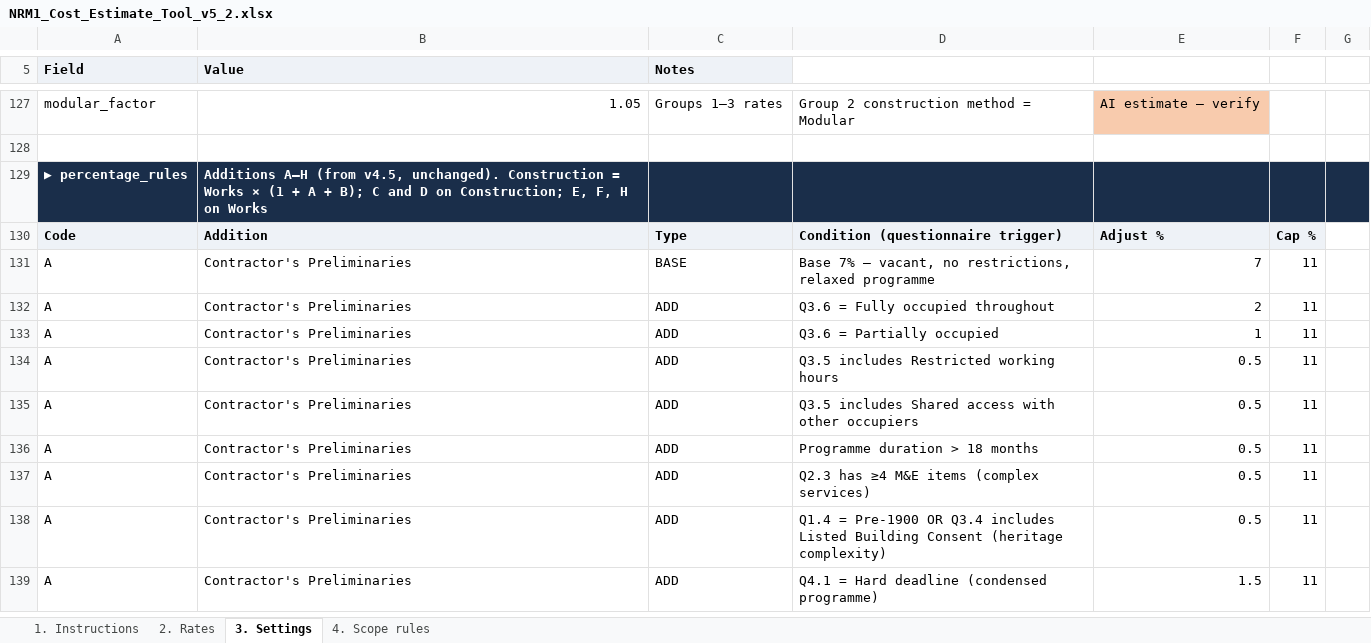
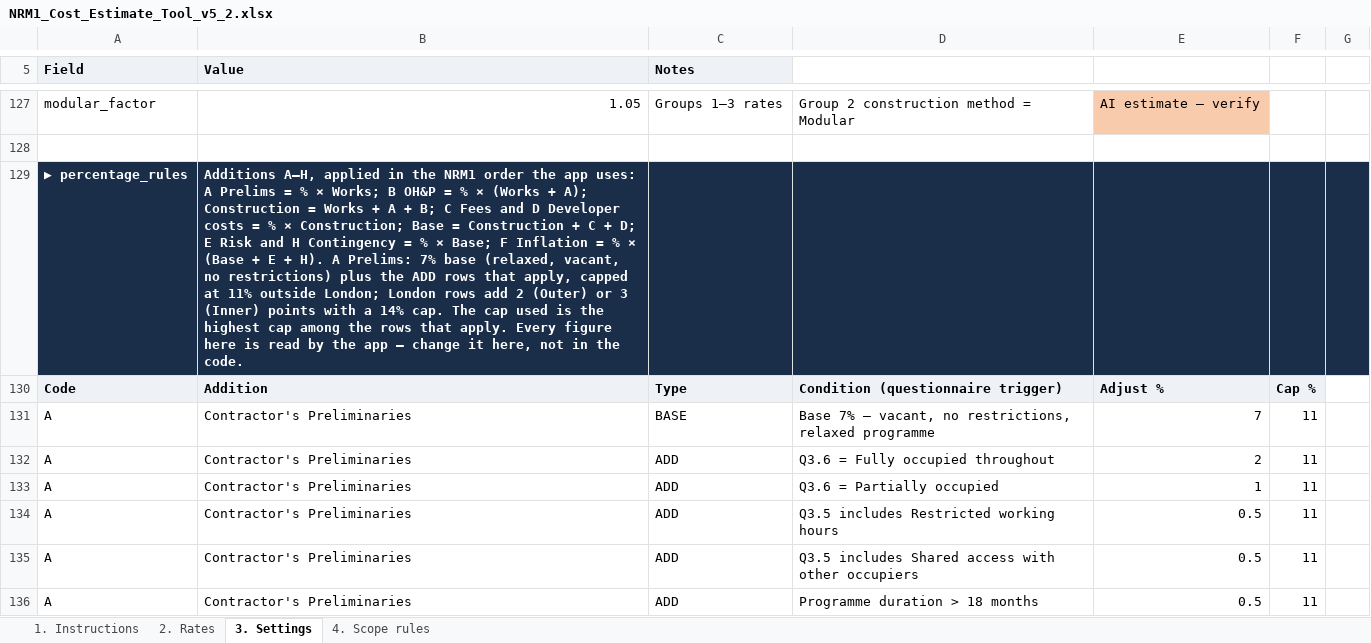
Before and after one commit to MNKayali/estates-ai-tool, an Excel workbook: NRM1_Cost_Estimate_Tool_v5_2.xlsx, sheet 3. Settings, drawn as a sheet; only a part is shown, gaps mark what is left out; the shorter side is filled out with more unchanged rows; values as stored, in another font and other column widths than the file's, no borders; the diff names each change by its address in the sheet, - before the commit and + after, or states it on an @@ line.

```diff
--- a/NRM1_Cost_Estimate_Tool_v5_2.xlsx (sheet 3. Settings)
+++ b/NRM1_Cost_Estimate_Tool_v5_2.xlsx (sheet 3. Settings)
-B129 (Value): Additions A–H (from v4.5, unchanged). Construction = Works × (1 + A + B); C and D on Construction; E, F, H on Works
+B129 (Value): Additions A–H, applied in the NRM1 order the app uses: A Prelims = % × Works; B OH&P = % × (Works + A); Construction = Works + A + B; C Fees and D Developer costs = % × Construction; Base = Construction + C + D; E Risk and H Contingency = % × Base; F Inflation = % × (Base + E + H). A Prelims: 7% base (relaxed, vacant, no restrictions) plus the ADD rows that apply, capped at 11% outside London; London rows add 2 (Outer) or 3 (Inner) points with a 14% cap. The cap used is the highest cap among the rows that apply. Every figure here is read by the app — change it here, not in the code.
```
